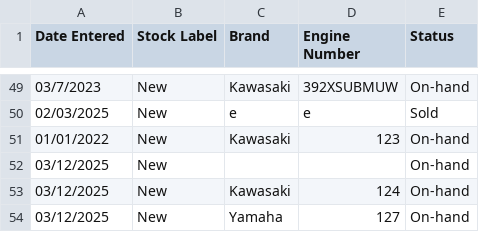
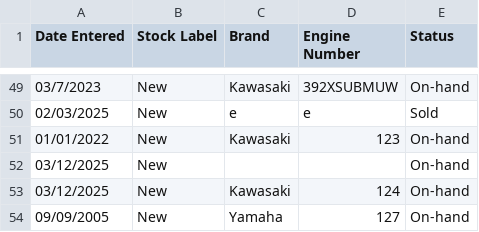
Before and after one commit to ZacharyMalonjao/DSA-TA, a CSV file: inventory.csv, drawn as a sheet; only a part is shown, gaps mark what is left out.

```diff
--- a/inventory.csv
+++ b/inventory.csv
@@ -53,2 +53,2 @@ Date Entered,Stock Label,Brand,Engine Number,Status
 03/12/2025,New,Kawasaki,124,On-hand
-03/12/2025,New,Yamaha,127,On-hand
+09/09/2005,New,Yamaha,127,On-hand
```
Also changed, not shown: 1 other file.
